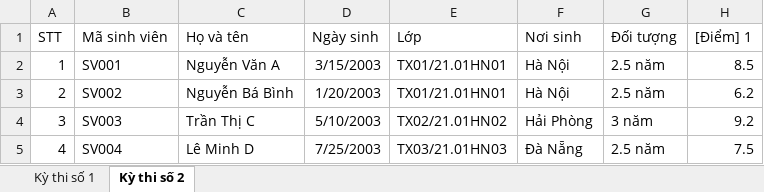
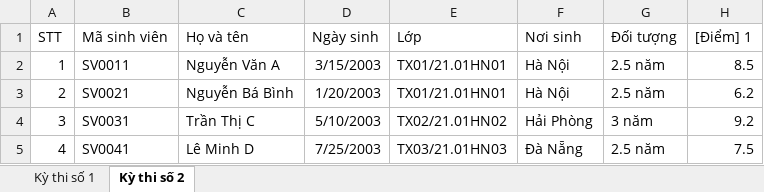
Before and after one commit to phamliem0312/tra-cuu, an Excel workbook: data/students.xlsx, sheet Kỳ thi số 2, drawn as a sheet; only a part is shown; values as stored, in another font and other column widths than the file's, no borders; the diff names each change by its address in the sheet, - before the commit and + after, or states it on an @@ line.

```diff
--- a/data/students.xlsx (sheet Kỳ thi số 2)
+++ b/data/students.xlsx (sheet Kỳ thi số 2)
-B2 (Mã sinh viên): SV001
+B2 (Mã sinh viên): SV0011
-B3 (Mã sinh viên): SV002
+B3 (Mã sinh viên): SV0021
-B4 (Mã sinh viên): SV003
+B4 (Mã sinh viên): SV0031
-B5 (Mã sinh viên): SV004
+B5 (Mã sinh viên): SV0041
```
Also changed, not shown: 2 other files.
